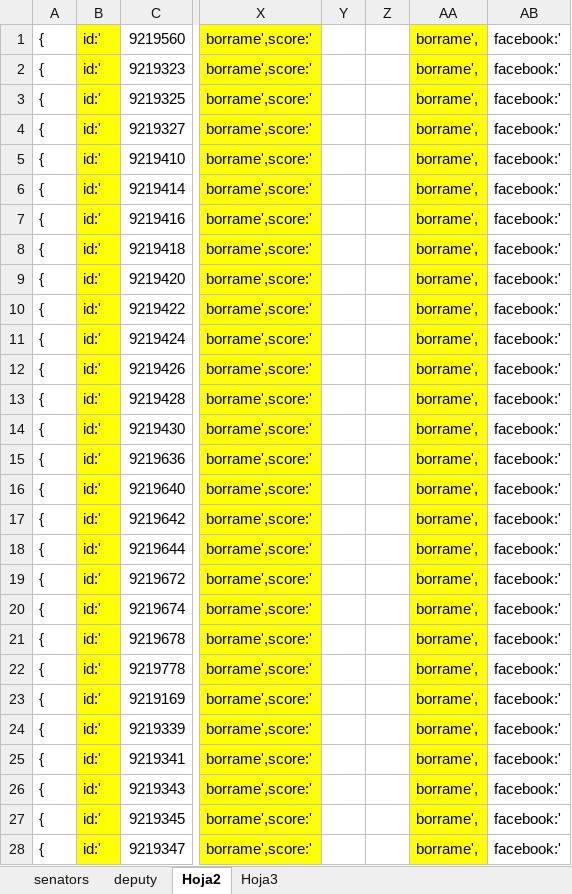
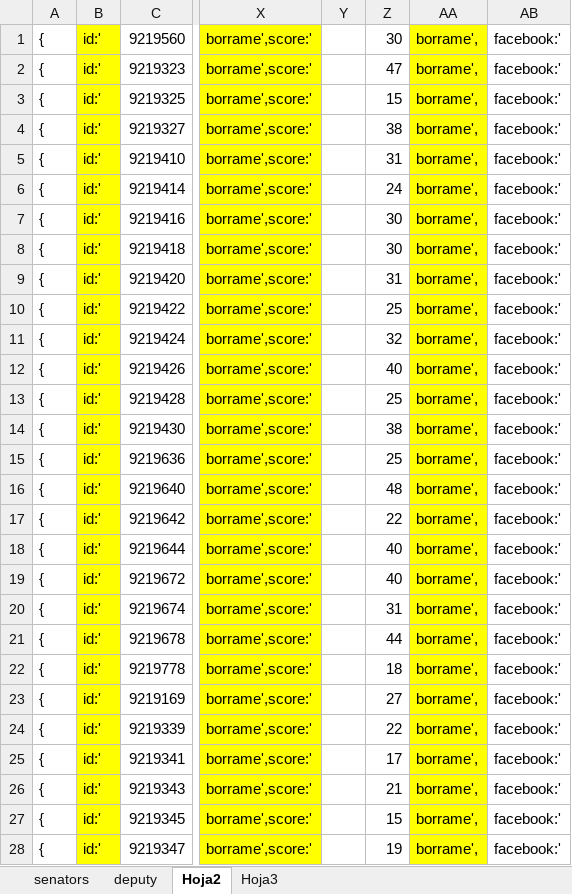
Before and after one commit to azagtothCode/bordescoreserver, an Excel workbook: docs/legislators_clean.xlsx, sheet Hoja2, drawn as a sheet; only a part is shown, gaps mark what is left out; values as stored, in another font and other column widths than the file's, no borders; the diff covers the shown part only; the diff names each change by its address in the sheet, - before the commit and + after, or states it on an @@ line.

```diff
--- a/docs/legislators_clean.xlsx (sheet Hoja2)
+++ b/docs/legislators_clean.xlsx (sheet Hoja2)
-Z1: (empty)
+Z1: 30
-Z2: (empty)
+Z2: 47
-Z3: (empty)
+Z3: 15
-Z4: (empty)
+Z4: 38
-Z5: (empty)
+Z5: 31
-Z6: (empty)
+Z6: 24
-Z7:Z8: (empty)
+Z7:Z8: 30
-Z9: (empty)
+Z9: 31
-Z10: (empty)
+Z10: 25
-Z11: (empty)
+Z11: 32
-Z12: (empty)
+Z12: 40
-Z13: (empty)
+Z13: 25
-Z14: (empty)
+Z14: 38
-Z15: (empty)
+Z15: 25
-Z16: (empty)
+Z16: 48
-Z17: (empty)
+Z17: 22
-Z18:Z19: (empty)
+Z18:Z19: 40
-Z20: (empty)
+Z20: 31
-Z21: (empty)
+Z21: 44
-Z22: (empty)
+Z22: 18
-Z23: (empty)
+Z23: 27
-Z24: (empty)
+Z24: 22
-Z25: (empty)
+Z25: 17
-Z26: (empty)
+Z26: 21
-Z27: (empty)
+Z27: 15
-Z28: (empty)
+Z28: 19
```
Also changed, not shown: 467 edited cells elsewhere in this sheet, sheet Hoja3.
